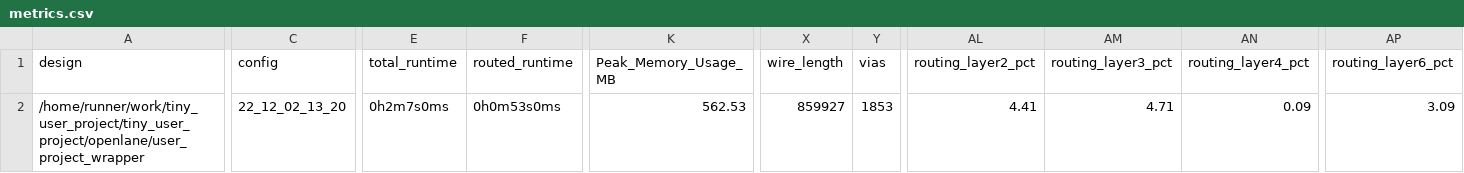
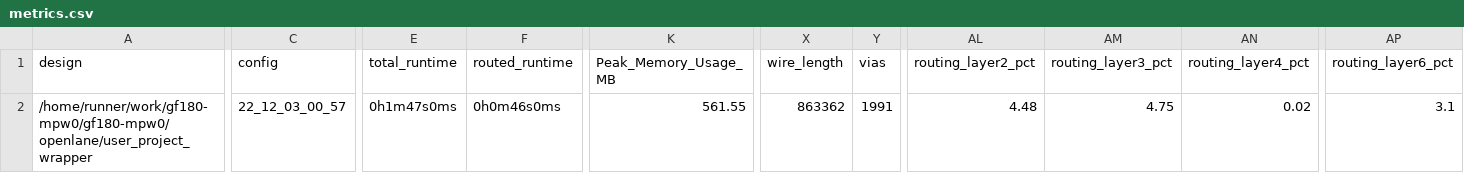
Before and after one commit to H-S-S-11/gf180-mpw0, a CSV file: signoff/user_project_wrapper/metrics.csv, drawn as a sheet; only a part is shown, gaps mark what is left out; the diff names each change by its address in the sheet, - before the commit and + after, or states it on an @@ line.

Commit message:
harden project [skip ci]

```diff
--- a/signoff/user_project_wrapper/metrics.csv
+++ b/signoff/user_project_wrapper/metrics.csv
-A2 (design): /home/runner/work/tiny_user_project/tiny_user_project/openlane/user_project_wrapper
+A2 (design): /home/runner/work/gf180-mpw0/gf180-mpw0/openlane/user_project_wrapper
-C2 (config): 22_12_02_13_20
+C2 (config): 22_12_03_00_57
-E2 (total_runtime): 0h2m7s0ms
+E2 (total_runtime): 0h1m47s0ms
-F2 (routed_runtime): 0h0m53s0ms
+F2 (routed_runtime): 0h0m46s0ms
-K2 (Peak_Memory_Usage_MB): 562.53
+K2 (Peak_Memory_Usage_MB): 561.55
-X2 (wire_length): 859927
+X2 (wire_length): 863362
-Y2 (vias): 1853
+Y2 (vias): 1991
-AL2 (routing_layer2_pct): 4.41
+AL2 (routing_layer2_pct): 4.48
-AM2 (routing_layer3_pct): 4.71
+AM2 (routing_layer3_pct): 4.75
-AN2 (routing_layer4_pct): 0.09
+AN2 (routing_layer4_pct): 0.02
-AP2 (routing_layer6_pct): 3.09
+AP2 (routing_layer6_pct): 3.1
```
Also changed, not shown: signoff/tiny_user_project/metrics.csv, 24 other files.
